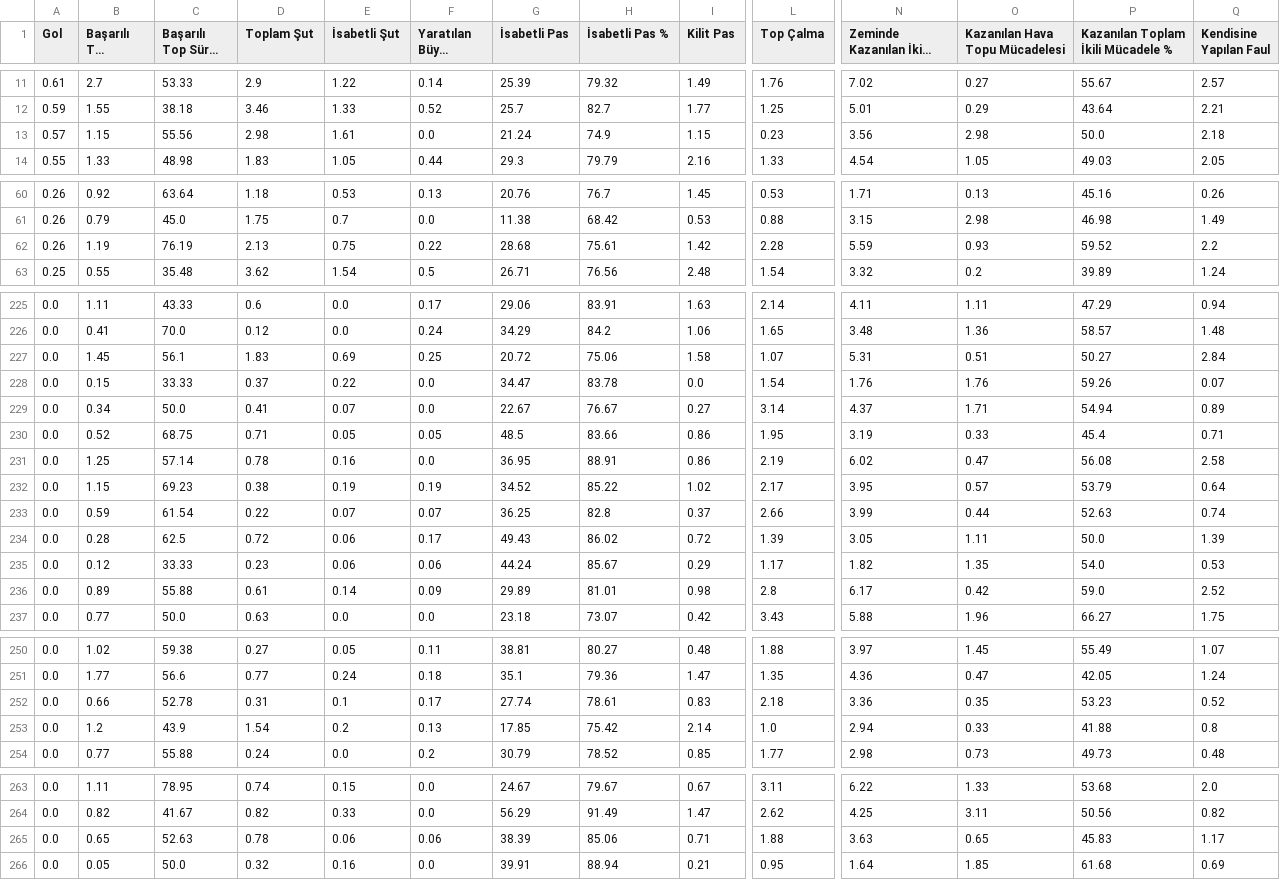
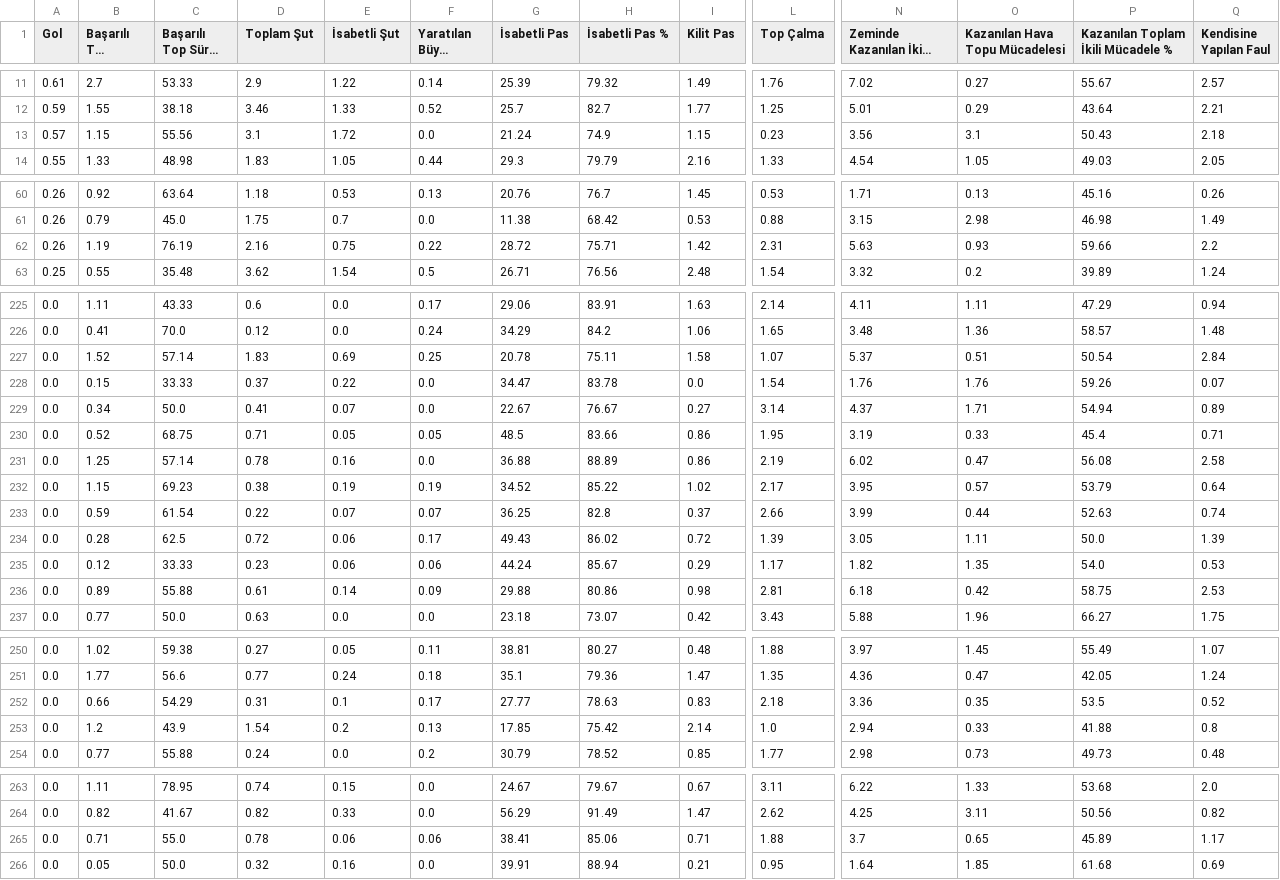
Before and after one commit to scatterradarcsv/csv_scatter_radar_15matches_per90_noPos, a CSV file: midfielders.csv, drawn as a sheet; only a part is shown, gaps mark what is left out; long unchanged cells end in …; the diff covers the shown part only; the diff names each change by its address in the sheet, - before the commit and + after, or states it on an @@ line.

Commit message:
Updated midfielders.csv

```diff
--- a/midfielders.csv
+++ b/midfielders.csv
-D13 (Toplam Şut): 2.98
+D13 (Toplam Şut): 3.1
-E13 (İsabetli Şut): 1.61
+E13 (İsabetli Şut): 1.72
-O13 (Kazanılan Hava Topu Mücadelesi): 2.98
+O13 (Kazanılan Hava Topu Mücadelesi): 3.1
-P13: 50.0
+P13: 50.43
-D62 (Toplam Şut): 2.13
+D62 (Toplam Şut): 2.16
-G62 (İsabetli Pas): 28.68
+G62 (İsabetli Pas): 28.72
-H62 (İsabetli Pas %): 75.61
+H62 (İsabetli Pas %): 75.71
-L62 (Top Çalma): 2.28
+L62 (Top Çalma): 2.31
-N62 (Zeminde Kazanılan İkili Mücadele): 5.59
+N62 (Zeminde Kazanılan İkili Mücadele): 5.63
-P62: 59.52
+P62: 59.66
-B227 (Başarılı Top Sürme): 1.45
+B227 (Başarılı Top Sürme): 1.52
-C227 (Başarılı Top Sürme %): 56.1
+C227 (Başarılı Top Sürme %): 57.14
-G227 (İsabetli Pas): 20.72
+G227 (İsabetli Pas): 20.78
-H227 (İsabetli Pas %): 75.06
+H227 (İsabetli Pas %): 75.11
-N227 (Zeminde Kazanılan İkili Mücadele): 5.31
+N227 (Zeminde Kazanılan İkili Mücadele): 5.37
-P227: 50.27
+P227: 50.54
-G231 (İsabetli Pas): 36.95
+G231 (İsabetli Pas): 36.88
-H231 (İsabetli Pas %): 88.91
+H231 (İsabetli Pas %): 88.89
-G236 (İsabetli Pas): 29.89
+G236 (İsabetli Pas): 29.88
-H236 (İsabetli Pas %): 81.01
+H236 (İsabetli Pas %): 80.86
-L236 (Top Çalma): 2.8
+L236 (Top Çalma): 2.81
-N236 (Zeminde Kazanılan İkili Mücadele): 6.17
+N236 (Zeminde Kazanılan İkili Mücadele): 6.18
-P236: 59.0
+P236: 58.75
-Q236 (Kendisine Yapılan Faul): 2.52
+Q236 (Kendisine Yapılan Faul): 2.53
-C252 (Başarılı Top Sürme %): 52.78
+C252 (Başarılı Top Sürme %): 54.29
-G252 (İsabetli Pas): 27.74
+G252 (İsabetli Pas): 27.77
-H252 (İsabetli Pas %): 78.61
+H252 (İsabetli Pas %): 78.63
-P252: 53.23
+P252: 53.5
-B265 (Başarılı Top Sürme): 0.65
+B265 (Başarılı Top Sürme): 0.71
-C265 (Başarılı Top Sürme %): 52.63
+C265 (Başarılı Top Sürme %): 55.0
-G265 (İsabetli Pas): 38.39
+G265 (İsabetli Pas): 38.41
-N265 (Zeminde Kazanılan İkili Mücadele): 3.63
+N265 (Zeminde Kazanılan İkili Mücadele): 3.7
-P265: 45.83
+P265: 45.89
```
Also changed, not shown: 17 edited cells elsewhere in this file.
